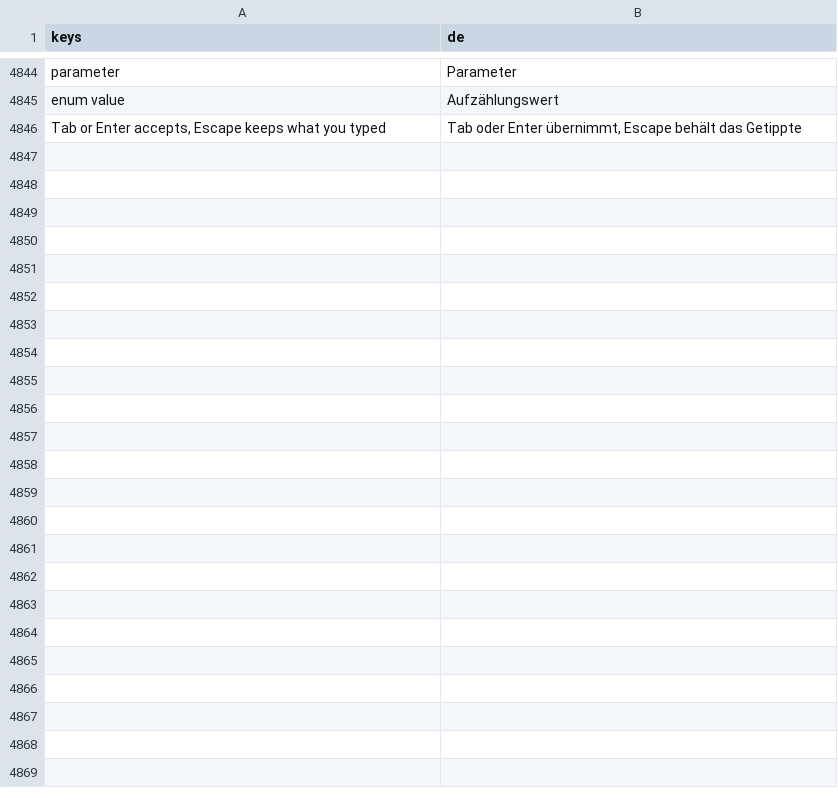
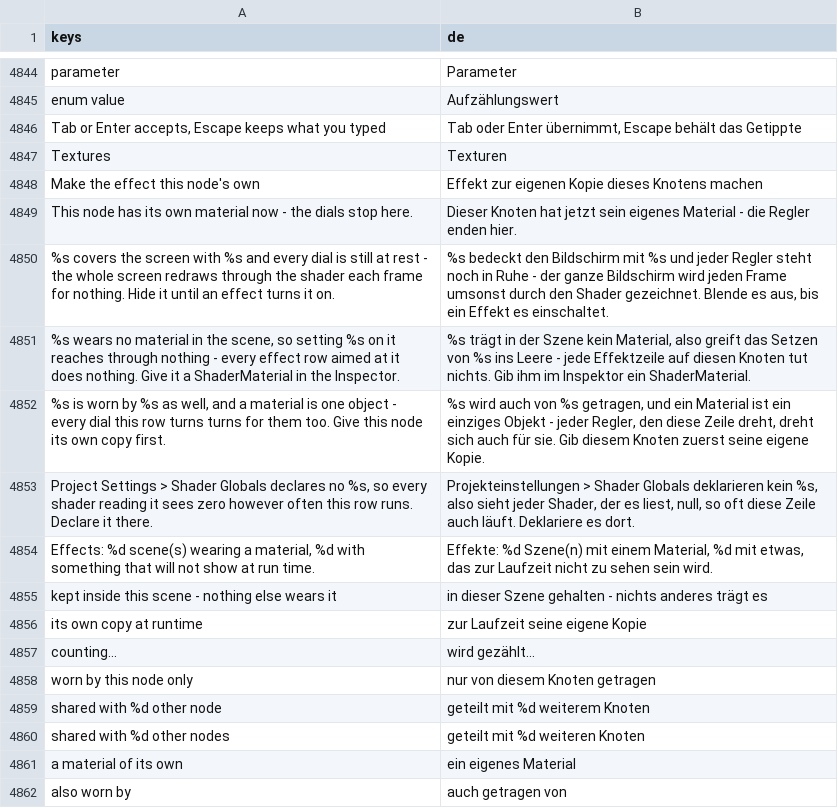
Before and after one commit to SalmanShhh/Godot-EventSheet-Visual-Scripting, a CSV file: addons/eventsheet/translations/de.csv, drawn as a sheet; only a part is shown, gaps mark what is left out.

```diff
--- a/addons/eventsheet/translations/de.csv
+++ b/addons/eventsheet/translations/de.csv
@@ -4870 +4870,17 @@ enum value,Aufzählungswert
 "Tab or Enter accepts, Escape keeps what you typed","Tab oder Enter übernimmt, Escape behält das Getippte"
+Textures,Texturen
+Make the effect this node's own,Effekt zur eigenen Kopie dieses Knotens machen
+This node has its own material now - the dials stop here.,Dieser Knoten hat jetzt sein eigenes Material - die Regler enden hier.
+%s covers the screen with %s and every dial is still at rest - the whole screen redraws through the shader each frame for nothing. Hide it until an effect turns it on.,"%s bedeckt den Bildschirm mit %s und jeder Regler steht noch in Ruhe - der ganze Bildschirm wird jeden Frame umsonst durch den Shader gezeichnet. Blende es aus, bis ein Effekt es einschaltet."
+"%s wears no material in the scene, so setting %s on it reaches through nothing - every effect row aimed at it does nothing. Give it a ShaderMaterial in the Inspector.","%s trägt in der Szene kein Material, also greift das Setzen von %s ins Leere - jede Effektzeile auf diesen Knoten tut nichts. Gib ihm im Inspektor ein ShaderMaterial."
+"%s is worn by %s as well, and a material is one object - every dial this row turns turns for them too. Give this node its own copy first.","%s wird auch von %s getragen, und ein Material ist ein einziges Objekt - jeder Regler, den diese Zeile dreht, dreht sich auch für sie. Gib diesem Knoten zuerst seine eigene Kopie."
+"Project Settings > Shader Globals declares no %s, so every shader reading it sees zero however often this row runs. Declare it there.","Projekteinstellungen > Shader Globals deklarieren kein %s, also sieht jeder Shader, der es liest, null, so oft diese Zeile auch läuft. Deklariere es dort."
+"Effects: %d scene(s) wearing a material, %d with something that will not show at run time.","Effekte: %d Szene(n) mit einem Material, %d mit etwas, das zur Laufzeit nicht zu sehen sein wird."
+kept inside this scene - nothing else wears it,in dieser Szene gehalten - nichts anderes trägt es
+its own copy at runtime,zur Laufzeit seine eigene Kopie
+counting…,wird gezählt…
+worn by this node only,nur von diesem Knoten getragen
+shared with %d other node,geteilt mit %d weiterem Knoten
+shared with %d other nodes,geteilt mit %d weiteren Knoten
+a material of its own,ein eigenes Material
+also worn by,auch getragen von
```
Also changed, not shown: addons/eventsheet/translations/es.csv, addons/eventsheet/translations/fr.csv, 6 other files.
